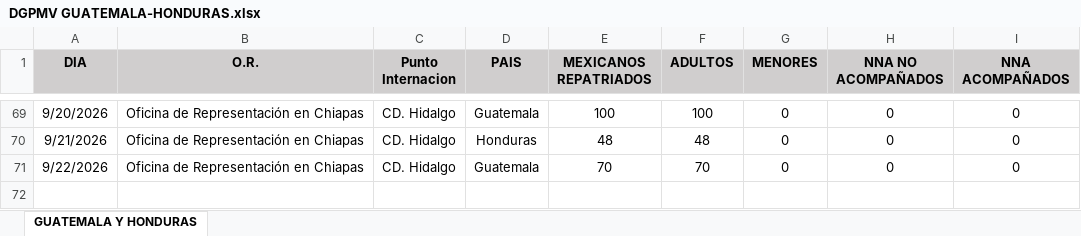
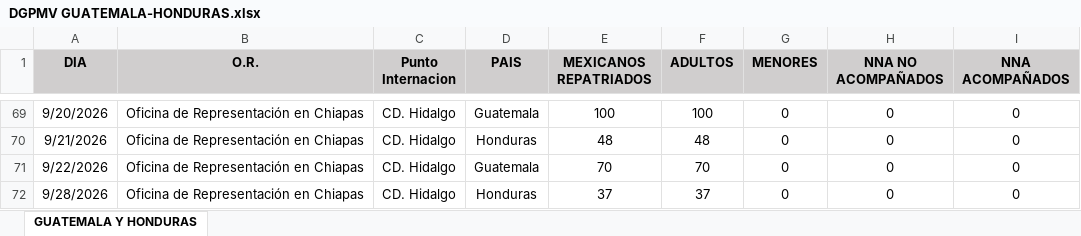
Before and after one commit to OckarLezama/ecosistema-inm, an Excel workbook: DATA/DGPMV GUATEMALA-HONDURAS.xlsx, sheet GUATEMALA Y HONDURAS, drawn as a sheet; only a part is shown, gaps mark what is left out; values as stored, in another font and other column widths than the file's, no borders; the diff names each change by its address in the sheet, - before the commit and + after, or states it on an @@ line.

```diff
--- a/DATA/DGPMV GUATEMALA-HONDURAS.xlsx (sheet GUATEMALA Y HONDURAS)
+++ b/DATA/DGPMV GUATEMALA-HONDURAS.xlsx (sheet GUATEMALA Y HONDURAS)
+row 72: 9/28/2026 | Oficina de Representación en Chiapas | CD. Hidalgo | Honduras | 37 | 37 | 0 | 0 | 0
```
Also changed, not shown: DATA/DGPMV COMERCIALES.xlsx, 1 other file.
